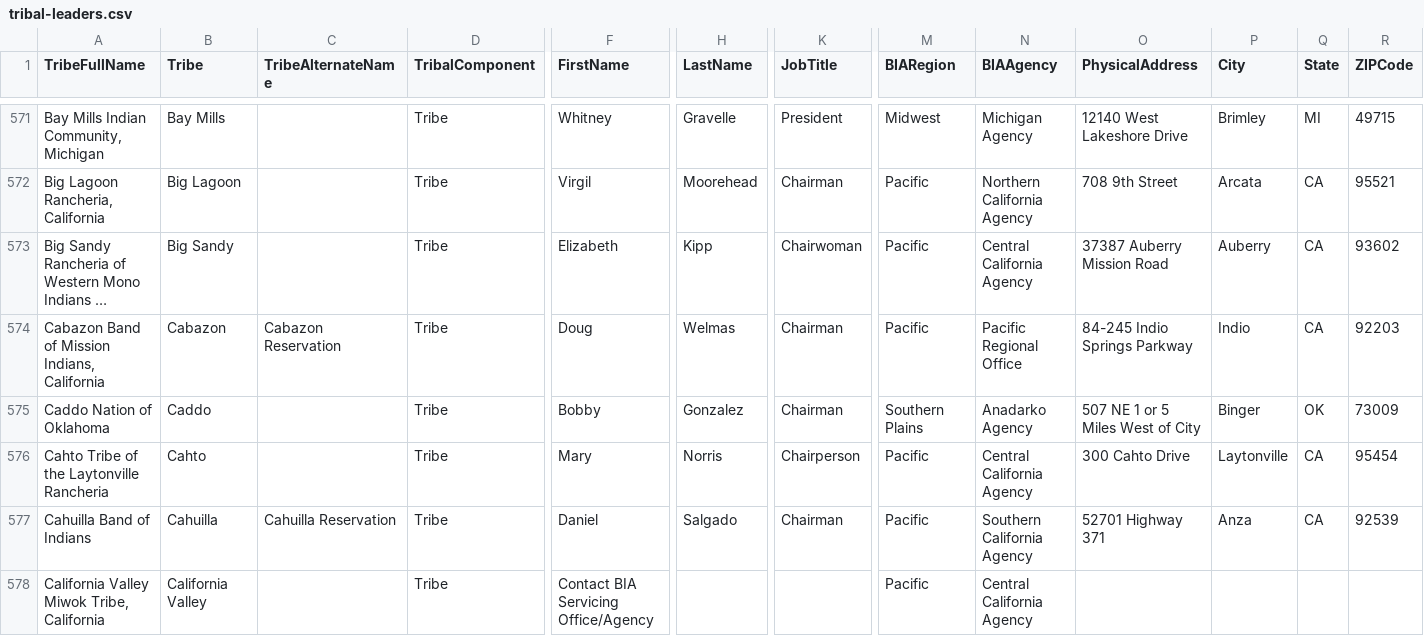
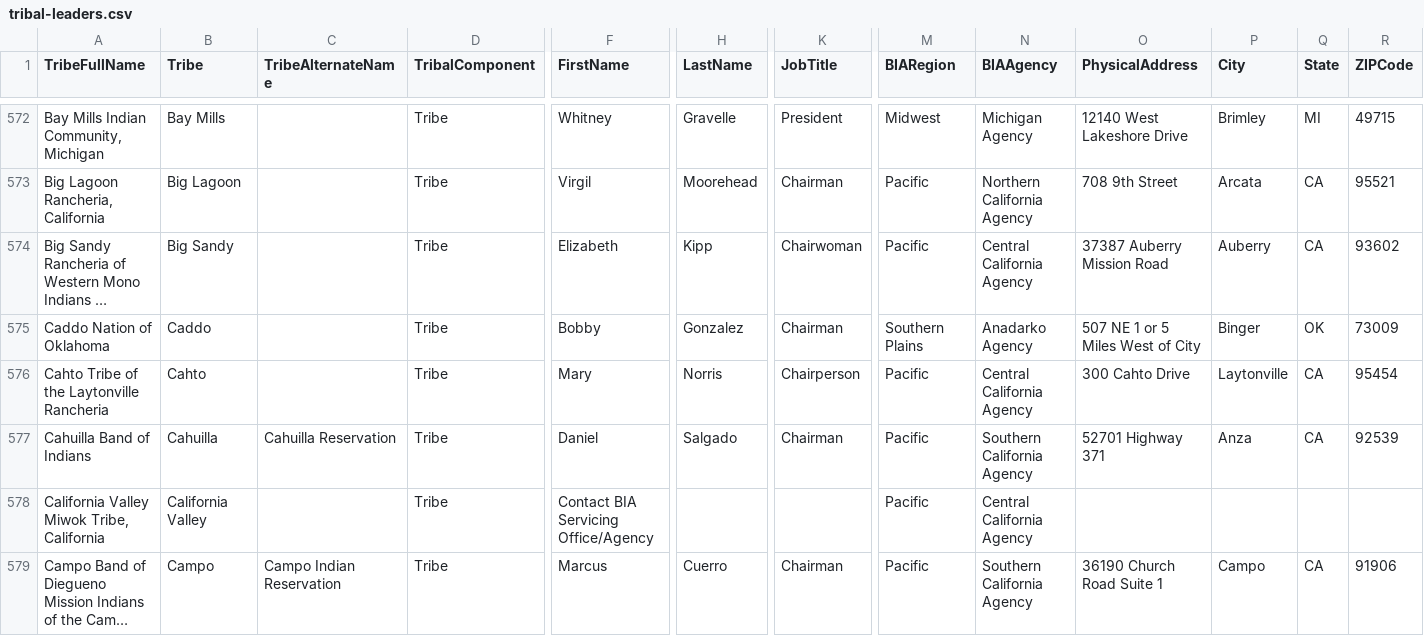
Before and after one commit to cisagov/flat-tribal-leaders, a CSV file: tribal-leaders.csv, drawn as a sheet; only a part is shown, gaps mark what is left out; the shorter side is filled out with more unchanged rows; long unchanged cells end in …; removed rows and columns are numbered as before the commit, all else as after; rows hold the shown columns only; the diff covers the shown part only; the diff names each change by its address in the sheet, - before the commit and + after, or states it on an @@ line.

```diff
--- a/tribal-leaders.csv
+++ b/tribal-leaders.csv
-row 574: Cabazon Band of Mission Indians, California | Cabazon | Cabazon Reservation | Tribe | Doug | Welmas | Chairman | Pacific | Pacific Regional Office | 84-245 Indio Springs Parkway | Indio | CA | 92203
```
Also changed, not shown: 3 added rows and 2 removed rows elsewhere in this file.
